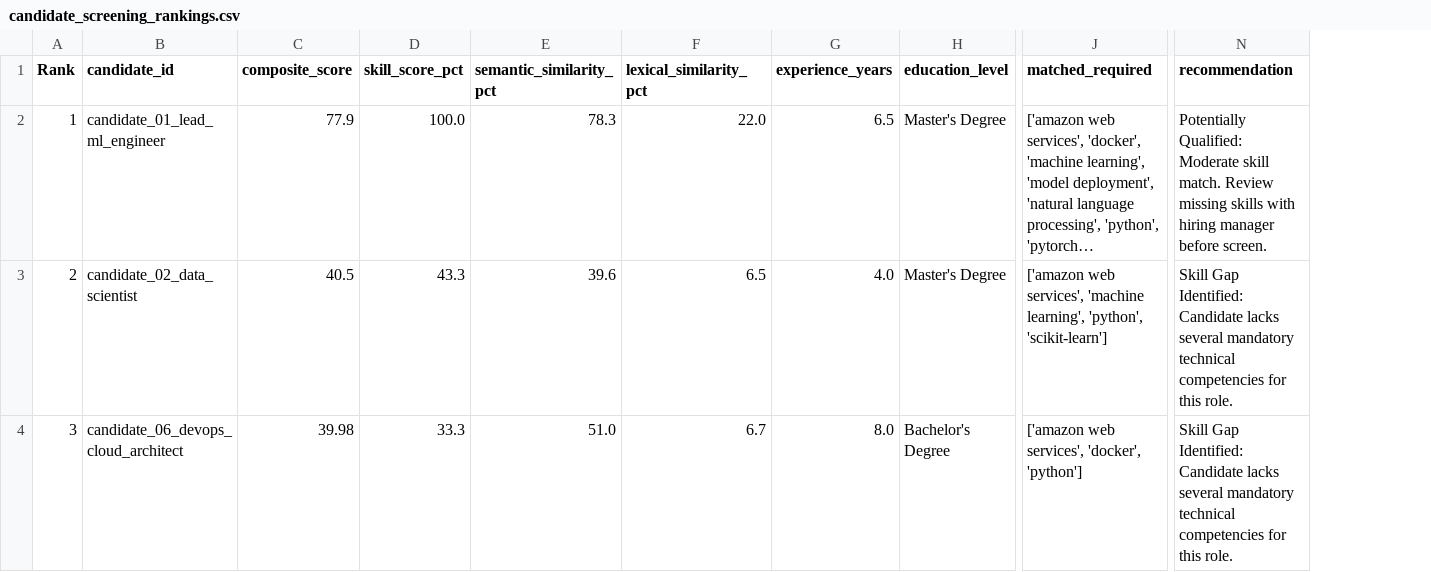
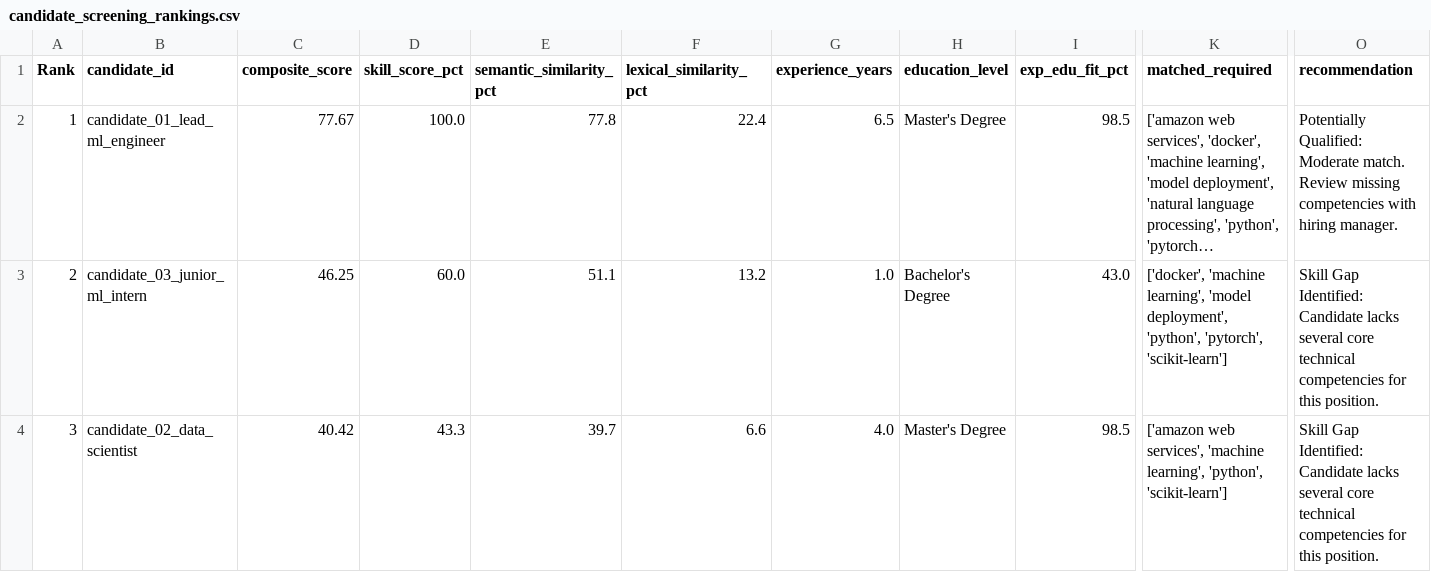
Before and after one commit to Jhansi48/FUTURE_ML_03, a CSV file: outputs/metrics/candidate_screening_rankings.csv, drawn as a sheet; only a part is shown, gaps mark what is left out; long unchanged cells end in …; addresses are those after the commit; the diff covers the shown part only; the diff names each change by its address in the sheet, - before the commit and + after, or states it on an @@ line.

Commit message:
audit: verify data provenance, implement PDF/DOCX/TXT parsing, PII masking, 4-tier hybrid weights, and ethical safeguards

```diff
--- a/outputs/metrics/candidate_screening_rankings.csv
+++ b/outputs/metrics/candidate_screening_rankings.csv
+column I (exp_edu_fit_pct), rows 2-4: 98.5 | 43.0 | 98.5
-C2 (composite_score): 77.9
+C2 (composite_score): 77.67
-E2 (semantic_similarity_pct): 78.3
+E2 (semantic_similarity_pct): 77.8
-F2 (lexical_similarity_pct): 22.0
+F2 (lexical_similarity_pct): 22.4
-O2 (recommendation): …Qualified: Moderate skill match. Review missing skills with hiring manager before screen.
+O2 (recommendation): …Qualified: Moderate match. Review missing competencies with hiring manager.
-B3 (candidate_id): candidate_02_data_scientist
+B3 (candidate_id): candidate_03_junior_ml_intern
-C3 (composite_score): 40.5
+C3 (composite_score): 46.25
-D3 (skill_score_pct): 43.3
+D3 (skill_score_pct): 60.0
-E3 (semantic_similarity_pct): 39.6
+E3 (semantic_similarity_pct): 51.1
-F3 (lexical_similarity_pct): 6.5
+F3 (lexical_similarity_pct): 13.2
-G3 (experience_years): 4.0
+G3 (experience_years): 1.0
-H3 (education_level): Master's Degree
+H3 (education_level): Bachelor's Degree
-K3 (matched_required): ['amazon web services', 'machine learning', 'python', 'scikit-learn']
+K3 (matched_required): ['docker', 'machine learning', 'model deployment', 'python', 'pytorch', 'scikit-learn']
-O3:O4 (recommendation): …lacks several mandatory technical competencies for this role.
+O3:O4 (recommendation): …lacks several core technical competencies for this position.
-B4 (candidate_id): candidate_06_devops_cloud_architect
+B4 (candidate_id): candidate_02_data_scientist
-C4 (composite_score): 39.98
+C4 (composite_score): 40.42
-D4 (skill_score_pct): 33.3
+D4 (skill_score_pct): 43.3
-E4 (semantic_similarity_pct): 51.0
+E4 (semantic_similarity_pct): 39.7
-F4 (lexical_similarity_pct): 6.7
+F4 (lexical_similarity_pct): 6.6
-G4 (experience_years): 8.0
+G4 (experience_years): 4.0
-H4 (education_level): Bachelor's Degree
+H4 (education_level): Master's Degree
-K4 (matched_required): …web services', 'docker', 'python']
+K4 (matched_required): …web services', 'machine learning', 'python', 'scikit-learn']
```
Also changed, not shown: 27 edited cells elsewhere in this file, 15 other files.
